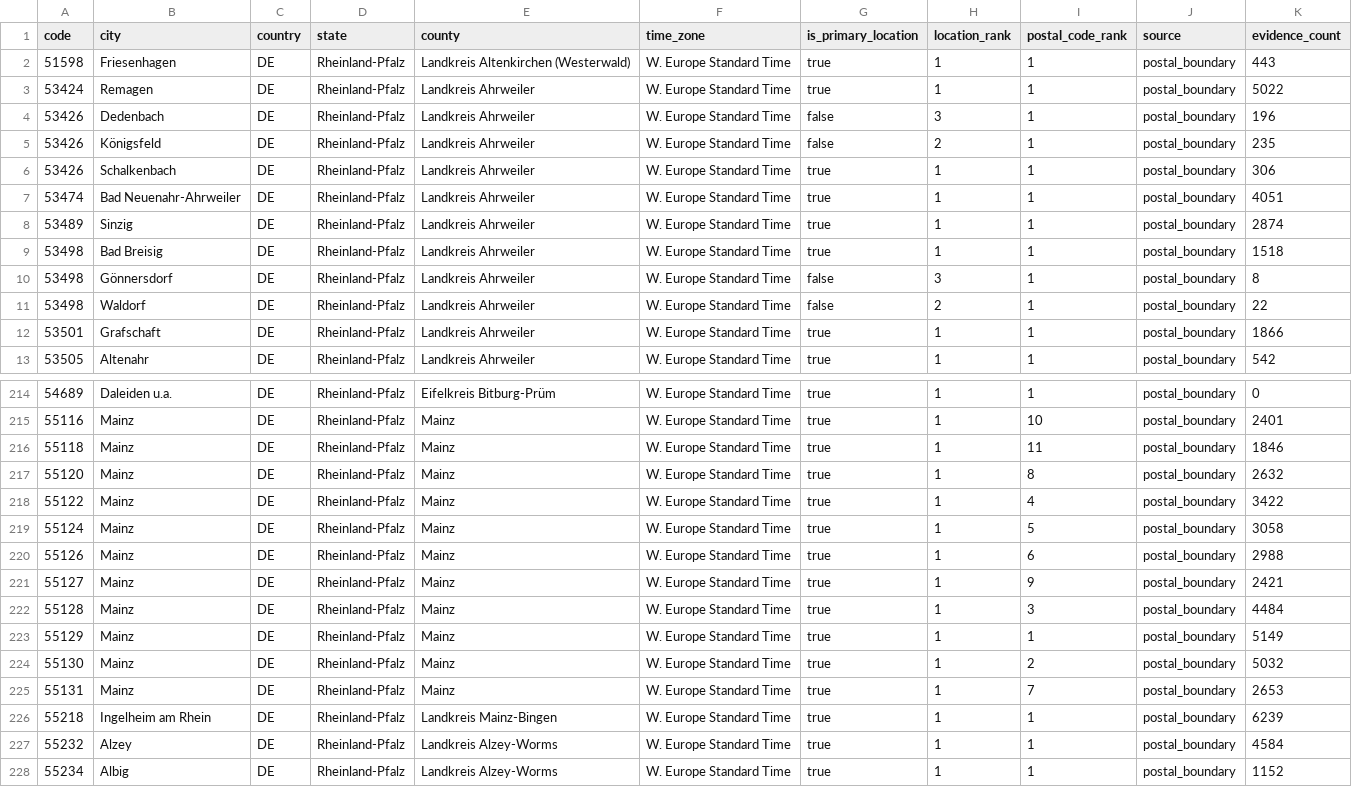
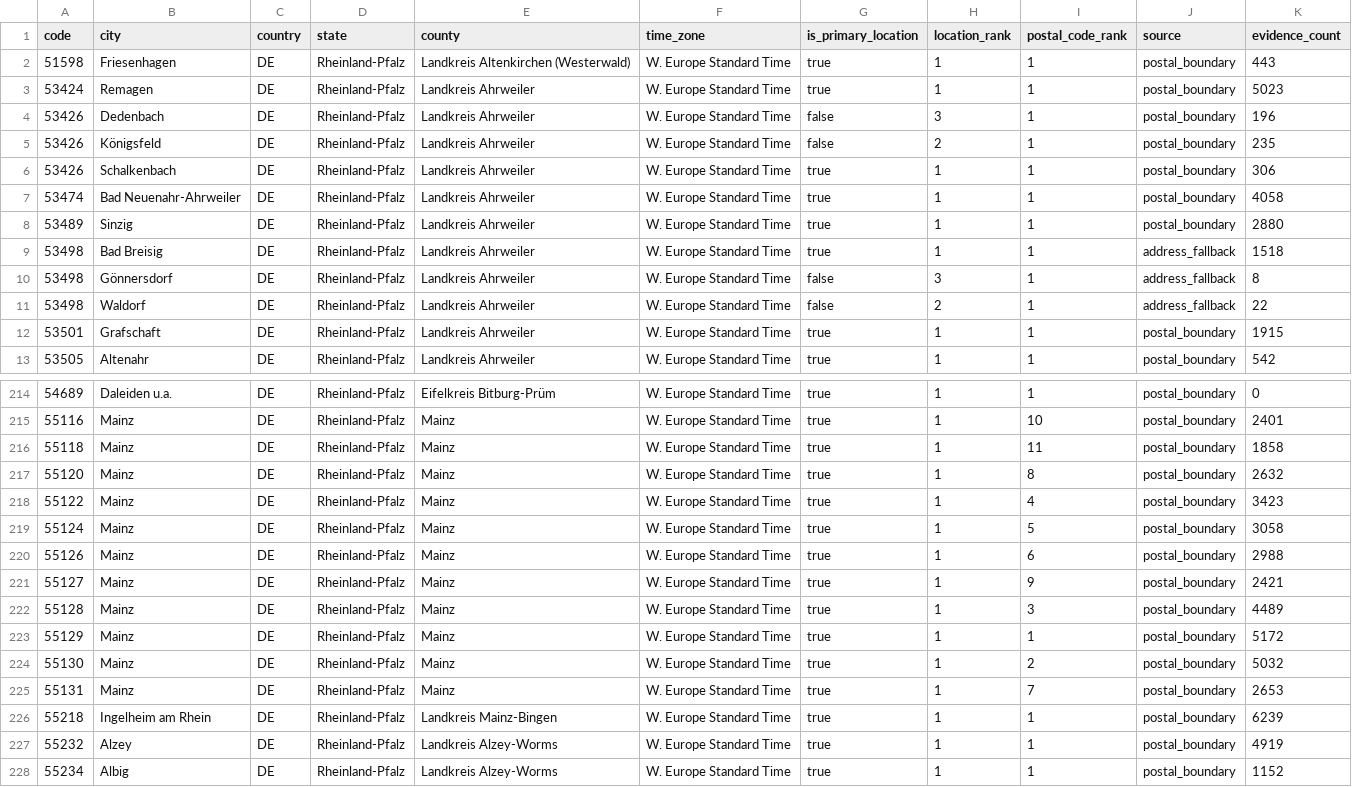
Before and after one commit to Schoenfeld-Solutions/open-postal-codes, a CSV file: data/regional/v1/de/post_code/rheinland-pfalz.csv, drawn as a sheet; only a part is shown, gaps mark what is left out; the diff covers the shown part only.

```diff
--- a/data/regional/v1/de/post_code/rheinland-pfalz.csv
+++ b/data/regional/v1/de/post_code/rheinland-pfalz.csv
@@ -2,3 +2,3 @@ code,city,country,state,county,time_zone,is_primary_location,location_rank,posta
 51598,Friesenhagen,DE,Rheinland-Pfalz,Landkreis Altenkirchen (Westerwald),W. Europe Standard Time,true,1,1,postal_boundary,443
-53424,Remagen,DE,Rheinland-Pfalz,Landkreis Ahrweiler,W. Europe Standard Time,true,1,1,postal_boundary,5022
+53424,Remagen,DE,Rheinland-Pfalz,Landkreis Ahrweiler,W. Europe Standard Time,true,1,1,postal_boundary,5023
 53426,Dedenbach,DE,Rheinland-Pfalz,Landkreis Ahrweiler,W. Europe Standard Time,false,3,1,postal_boundary,196
@@ -6,8 +6,8 @@ code,city,country,state,county,time_zone,is_primary_location,location_rank,posta
 53426,Schalkenbach,DE,Rheinland-Pfalz,Landkreis Ahrweiler,W. Europe Standard Time,true,1,1,postal_boundary,306
-53474,Bad Neuenahr-Ahrweiler,DE,Rheinland-Pfalz,Landkreis Ahrweiler,W. Europe Standard Time,true,1,1,postal_boundary,4051
-53489,Sinzig,DE,Rheinland-Pfalz,Landkreis Ahrweiler,W. Europe Standard Time,true,1,1,postal_boundary,2874
-53498,Bad Breisig,DE,Rheinland-Pfalz,Landkreis Ahrweiler,W. Europe Standard Time,true,1,1,postal_boundary,1518
-53498,Gönnersdorf,DE,Rheinland-Pfalz,Landkreis Ahrweiler,W. Europe Standard Time,false,3,1,postal_boundary,8
-53498,Waldorf,DE,Rheinland-Pfalz,Landkreis Ahrweiler,W. Europe Standard Time,false,2,1,postal_boundary,22
-53501,Grafschaft,DE,Rheinland-Pfalz,Landkreis Ahrweiler,W. Europe Standard Time,true,1,1,postal_boundary,1866
+53474,Bad Neuenahr-Ahrweiler,DE,Rheinland-Pfalz,Landkreis Ahrweiler,W. Europe Standard Time,true,1,1,postal_boundary,4058
+53489,Sinzig,DE,Rheinland-Pfalz,Landkreis Ahrweiler,W. Europe Standard Time,true,1,1,postal_boundary,2880
+53498,Bad Breisig,DE,Rheinland-Pfalz,Landkreis Ahrweiler,W. Europe Standard Time,true,1,1,address_fallback,1518
+53498,Gönnersdorf,DE,Rheinland-Pfalz,Landkreis Ahrweiler,W. Europe Standard Time,false,3,1,address_fallback,8
+53498,Waldorf,DE,Rheinland-Pfalz,Landkreis Ahrweiler,W. Europe Standard Time,false,2,1,address_fallback,22
+53501,Grafschaft,DE,Rheinland-Pfalz,Landkreis Ahrweiler,W. Europe Standard Time,true,1,1,postal_boundary,1915
 53505,Altenahr,DE,Rheinland-Pfalz,Landkreis Ahrweiler,W. Europe Standard Time,true,1,1,postal_boundary,542
@@ -215,5 +215,5 @@ code,city,country,state,county,time_zone,is_primary_location,location_rank,posta
 55116,Mainz,DE,Rheinland-Pfalz,Mainz,W. Europe Standard Time,true,1,10,postal_boundary,2401
-55118,Mainz,DE,Rheinland-Pfalz,Mainz,W. Europe Standard Time,true,1,11,postal_boundary,1846
+55118,Mainz,DE,Rheinland-Pfalz,Mainz,W. Europe Standard Time,true,1,11,postal_boundary,1858
 55120,Mainz,DE,Rheinland-Pfalz,Mainz,W. Europe Standard Time,true,1,8,postal_boundary,2632
-55122,Mainz,DE,Rheinland-Pfalz,Mainz,W. Europe Standard Time,true,1,4,postal_boundary,3422
+55122,Mainz,DE,Rheinland-Pfalz,Mainz,W. Europe Standard Time,true,1,4,postal_boundary,3423
 55124,Mainz,DE,Rheinland-Pfalz,Mainz,W. Europe Standard Time,true,1,5,postal_boundary,3058
@@ -221,4 +221,4 @@ code,city,country,state,county,time_zone,is_primary_location,location_rank,posta
 55127,Mainz,DE,Rheinland-Pfalz,Mainz,W. Europe Standard Time,true,1,9,postal_boundary,2421
-55128,Mainz,DE,Rheinland-Pfalz,Mainz,W. Europe Standard Time,true,1,3,postal_boundary,4484
-55129,Mainz,DE,Rheinland-Pfalz,Mainz,W. Europe Standard Time,true,1,1,postal_boundary,5149
+55128,Mainz,DE,Rheinland-Pfalz,Mainz,W. Europe Standard Time,true,1,3,postal_boundary,4489
+55129,Mainz,DE,Rheinland-Pfalz,Mainz,W. Europe Standard Time,true,1,1,postal_boundary,5172
 55130,Mainz,DE,Rheinland-Pfalz,Mainz,W. Europe Standard Time,true,1,2,postal_boundary,5032
@@ -226,3 +226,3 @@ code,city,country,state,county,time_zone,is_primary_location,location_rank,posta
 55218,Ingelheim am Rhein,DE,Rheinland-Pfalz,Landkreis Mainz-Bingen,W. Europe Standard Time,true,1,1,postal_boundary,6239
-55232,Alzey,DE,Rheinland-Pfalz,Landkreis Alzey-Worms,W. Europe Standard Time,true,1,1,postal_boundary,4584
+55232,Alzey,DE,Rheinland-Pfalz,Landkreis Alzey-Worms,W. Europe Standard Time,true,1,1,postal_boundary,4919
 55234,Albig,DE,Rheinland-Pfalz,Landkreis Alzey-Worms,W. Europe Standard Time,true,1,1,postal_boundary,1152
```
Also changed, not shown: 44 edited cells elsewhere in this file, data/public/v1/ch/post_code.csv, data/public/v1/de/post_code.csv, 25 other files.
